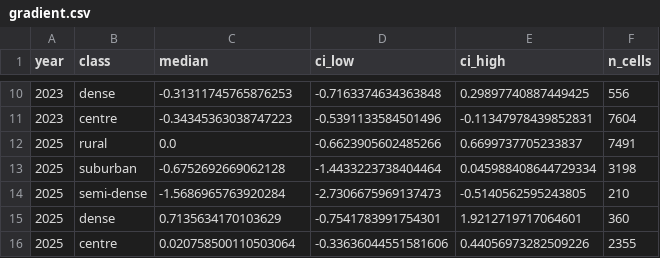
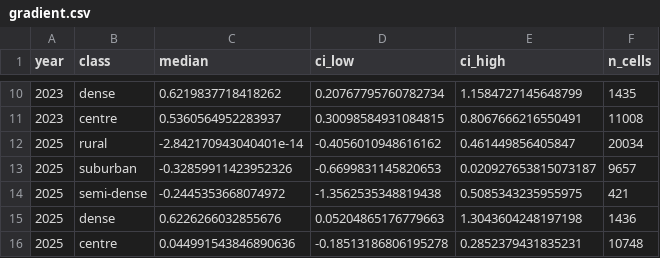
Before and after one commit to shuvam586/urban-heat, a CSV file: outputs/Chennai/gradient.csv, drawn as a sheet; only a part is shown, gaps mark what is left out; the diff covers the shown part only.

```diff
--- a/outputs/Chennai/gradient.csv
+++ b/outputs/Chennai/gradient.csv
@@ -10,7 +10,7 @@ year,class,median,ci_low,ci_high,n_cells
-2023,dense,-0.31311745765876253,-0.7163374634363848,0.29897740887449425,556
-2023,centre,-0.34345363038747223,-0.5391133584501496,-0.11347978439852831,7604
-2025,rural,0.0,-0.6623905602485266,0.6699737705233837,7491
-2025,suburban,-0.6752692669062128,-1.4433223738404464,0.045988408644729334,3198
-2025,semi-dense,-1.5686965763920284,-2.7306675969137473,-0.5140562595243805,210
-2025,dense,0.7135634170103629,-0.7541783991754301,1.9212719717064601,360
-2025,centre,0.020758500110503064,-0.33636044551581606,0.44056973282509226,2355
+2023,dense,0.6219837718418262,0.20767795760782734,1.1584727145648799,1435
+2023,centre,0.5360564952283937,0.30098584931084815,0.8067666216550491,11008
+2025,rural,-2.842170943040401e-14,-0.4056010948616162,0.461449856405847,20034
+2025,suburban,-0.32859911423952326,-0.6699831145820653,0.020927653815073187,9657
+2025,semi-dense,-0.2445353668074972,-1.3562535348819438,0.5085343235955975,421
+2025,dense,0.6226266032855676,0.05204865176779663,1.3043604248197198,1436
+2025,centre,0.044991543846890636,-0.18513186806195278,0.2852379431835231,10748
```
Also changed, not shown: 31 edited cells elsewhere in this file, 6 other files.
